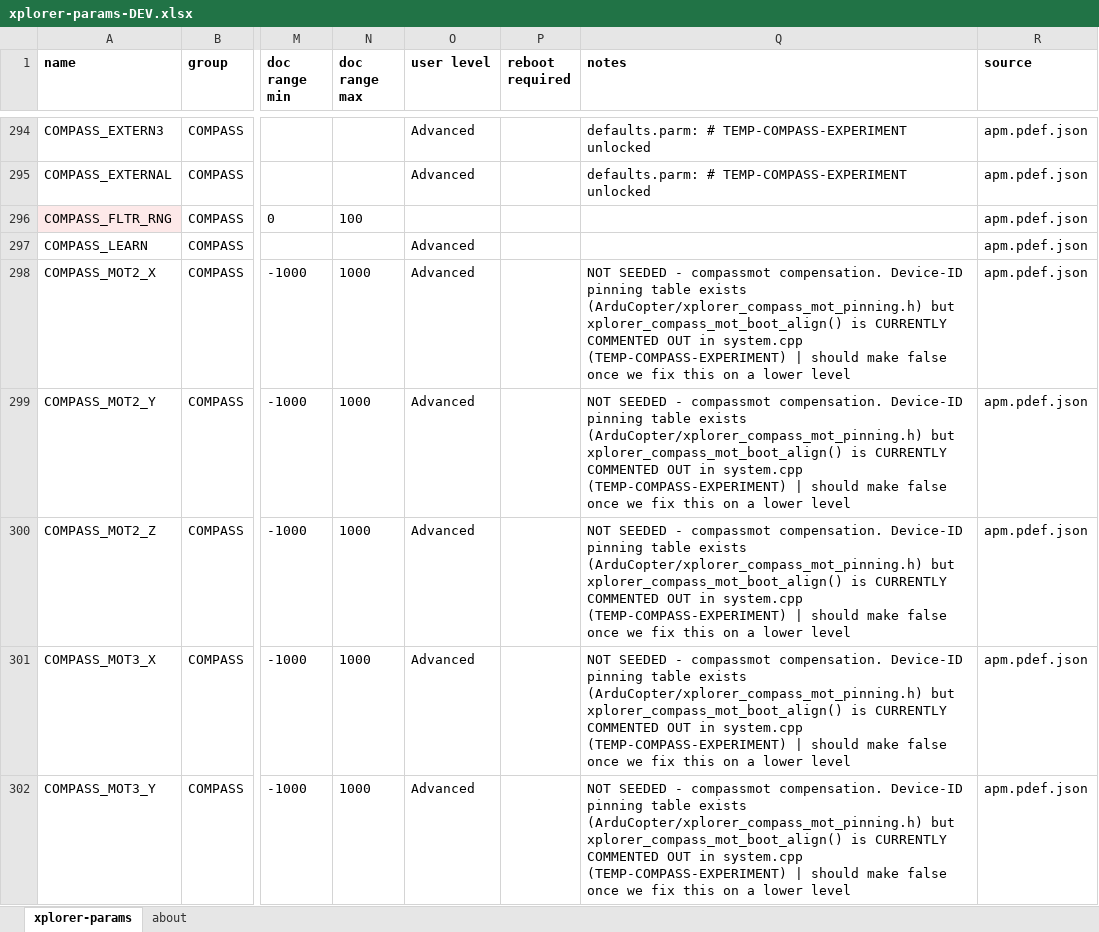
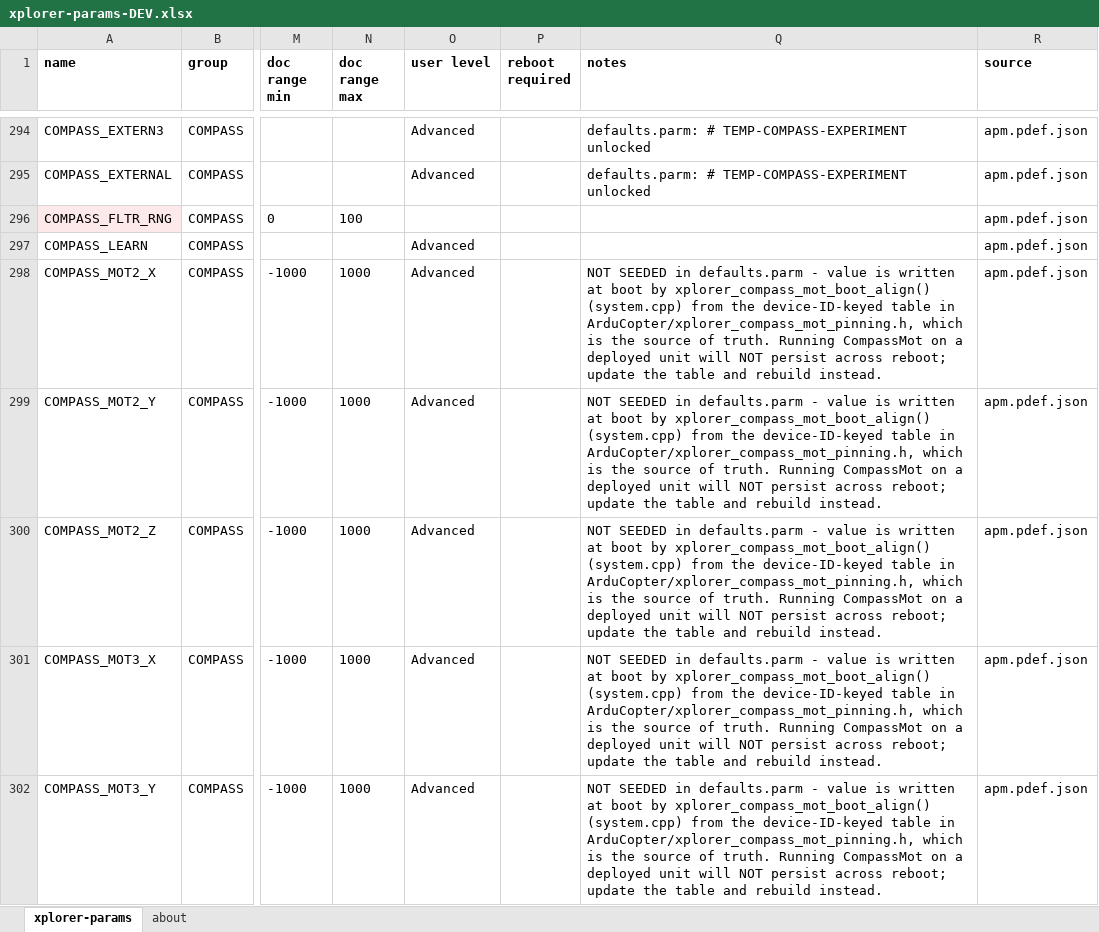
Before and after one commit to arcsky-engineering/ardupilot, an Excel workbook: doc/params/xplorer-params-DEV.xlsx, sheet xplorer-params, drawn as a sheet; only a part is shown, gaps mark what is left out; values as stored, in another font and other column widths than the file's, no borders; the diff covers the shown part only; the diff names each change by its address in the sheet, - before the commit and + after, or states it on an @@ line.

Commit message:
updated compass_mot_pinning to account for Ark Mag

```diff
--- a/doc/params/xplorer-params-DEV.xlsx (sheet xplorer-params)
+++ b/doc/params/xplorer-params-DEV.xlsx (sheet xplorer-params)
-Q298:Q302 (notes): NOT SEEDED - compassmot compensation. Device-ID pinning table exists (ArduCopter/xplorer_compass_mot_pinning.h) but xplorer_compass_mot_boot_align() is CURRENTLY COMMENTED OUT in system.cpp (TEMP-COMPASS-EXPERIMENT) | should make false once we fix this on a lower level
+Q298:Q302 (notes): NOT SEEDED in defaults.parm - value is written at boot by xplorer_compass_mot_boot_align() (system.cpp) from the device-ID-keyed table in ArduCopter/xplorer_compass_mot_pinning.h, which is the source of truth. Running CompassMot on a deployed unit will NOT persist across reboot; update the table and rebuild instead.
```
Also changed, not shown: 16 edited cells elsewhere in this sheet, sheet about, doc/params/xplorer-params.xlsx, 10 other files.
